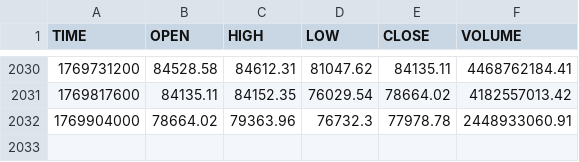
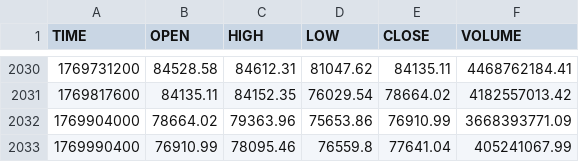
Before and after one commit to stpunos/bitcoin-datasets, a CSV file: data/coindesk/histoday.csv, drawn as a sheet; only a part is shown, gaps mark what is left out.

```diff
--- a/data/coindesk/histoday.csv
+++ b/data/coindesk/histoday.csv
@@ -2031,2 +2031,3 @@ TIME,OPEN,HIGH,LOW,CLOSE,VOLUME
 1769817600,84135.11,84152.35,76029.54,78664.02,4182557013.42
-1769904000,78664.02,79363.96,76732.3,77978.78,2448933060.91
+1769904000,78664.02,79363.96,75653.86,76910.99,3668393771.09
+1769990400,76910.99,78095.46,76559.8,77641.04,405241067.99
```
Also changed, not shown: data/coindesk/histohour.csv, data/coindesk/hourly_social_data.csv, 2 other files.
